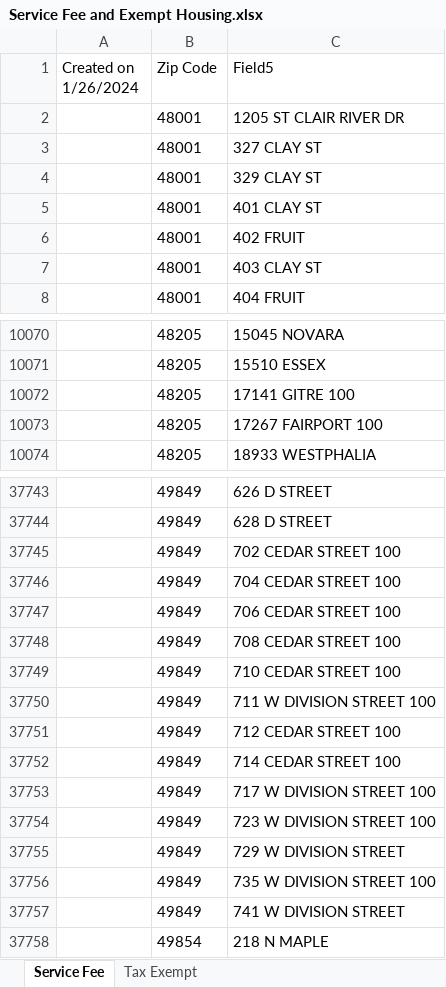
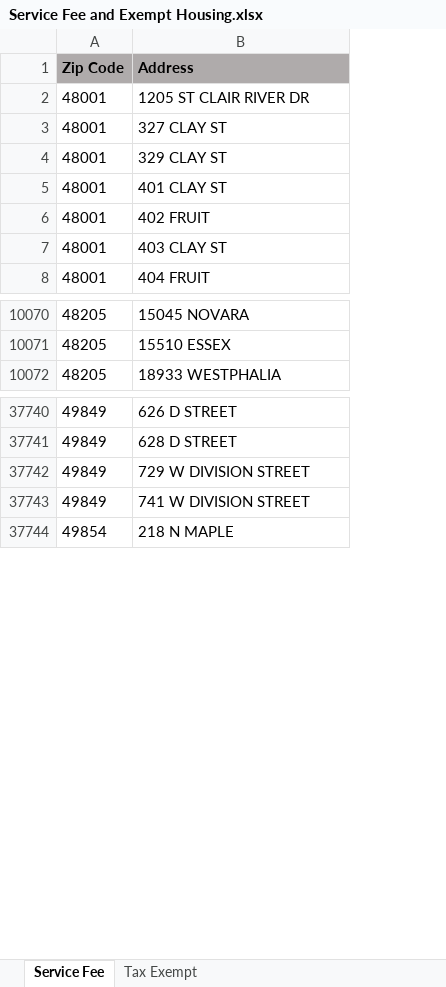
Before and after one commit to johndeboer/michigan_service_fee_housing, an Excel workbook: Service Fee and Exempt Housing.xlsx, sheet Service Fee, drawn as a sheet; only a part is shown, gaps mark what is left out; values as stored, in another font and other column widths than the file's, no borders; table styles not drawn; removed rows and columns are numbered as before the commit, all else as after; the diff covers the shown part only; the diff names each change by its address in the sheet, - before the commit and + after, or states it on an @@ line.

```diff
--- a/Service Fee and Exempt Housing.xlsx (sheet Service Fee)
+++ b/Service Fee and Exempt Housing.xlsx (sheet Service Fee)
-column A (Created on 1/26/2024), empty
@@ A1:B1 fill: none → #AFABAB, bold: off → on @@
-B1: Field5
+B1: Address
-row 10072:  | 48205 | 17141 GITRE 100
-row 10073:  | 48205 | 17267 FAIRPORT 100
-row 37745:  | 49849 | 702 CEDAR STREET 100
-row 37746:  | 49849 | 704 CEDAR STREET 100
-row 37747:  | 49849 | 706 CEDAR STREET 100
-row 37748:  | 49849 | 708 CEDAR STREET 100
-row 37749:  | 49849 | 710 CEDAR STREET 100
-row 37750:  | 49849 | 711 W DIVISION STREET 100
-row 37751:  | 49849 | 712 CEDAR STREET 100
-row 37752:  | 49849 | 714 CEDAR STREET 100
-row 37753:  | 49849 | 717 W DIVISION STREET 100
-row 37754:  | 49849 | 723 W DIVISION STREET 100
-row 37756:  | 49849 | 735 W DIVISION STREET 100
```
Also changed, not shown: 42 removed rows elsewhere in this sheet, sheet Tax Exempt, 1 other file.
